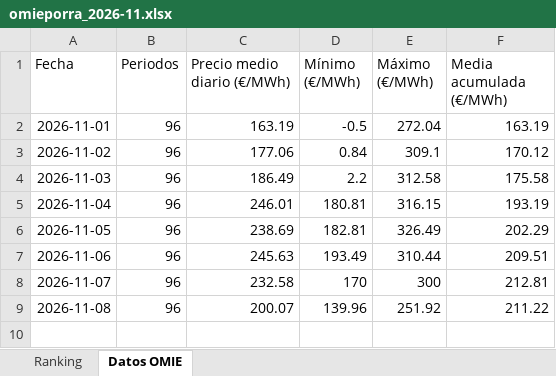
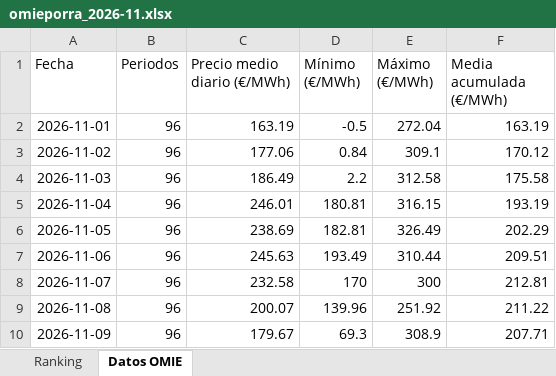
Before and after one commit to laanayamahdi3-maker/omieporra, an Excel workbook: omieporra_2026-11.xlsx, sheet Datos OMIE, drawn as a sheet; values as stored, in another font and other column widths than the file's, no borders; the diff names each change by its address in the sheet, - before the commit and + after, or states it on an @@ line.

```diff
--- a/omieporra_2026-11.xlsx (sheet Datos OMIE)
+++ b/omieporra_2026-11.xlsx (sheet Datos OMIE)
+row 10: 2026-11-09 | 96 | 179.67 | 69.3 | 308.9 | 207.71
```
Also changed, not shown: sheet Ranking, charts or pictures, 3 other files.
